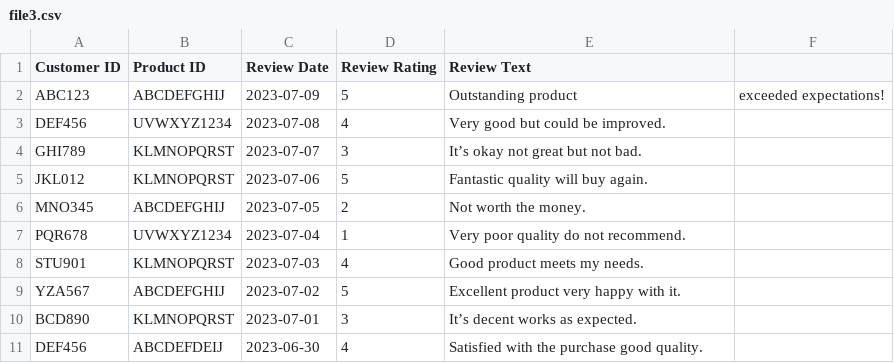
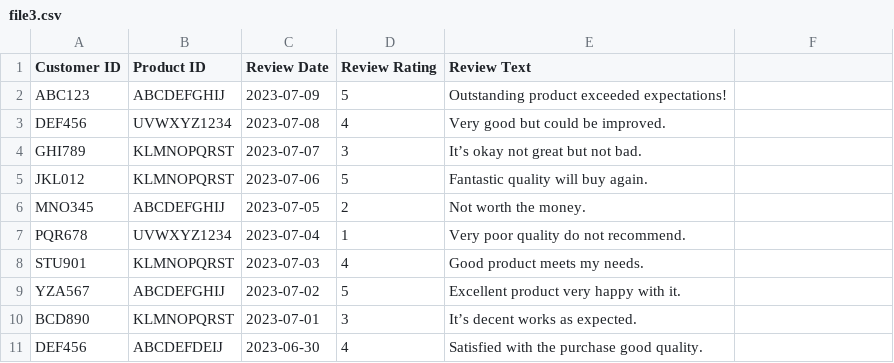
Before and after one commit to Shivam0247/Python, a CSV file: Practical 1/Data Sets/file3.csv, drawn as a sheet.

```diff
--- a/Practical 1/Data Sets/file3.csv
+++ b/Practical 1/Data Sets/file3.csv
@@ -1,3 +1,3 @@
 Customer ID,Product ID,Review Date,Review Rating,Review Text
-ABC123,ABCDEFGHIJ,2023-07-09,5,Outstanding product, exceeded expectations!
+ABC123,ABCDEFGHIJ,2023-07-09,5,Outstanding product exceeded expectations!
 DEF456,UVWXYZ1234,2023-07-08,4,Very good but could be improved.
```
Also changed, not shown: 17 other files.
